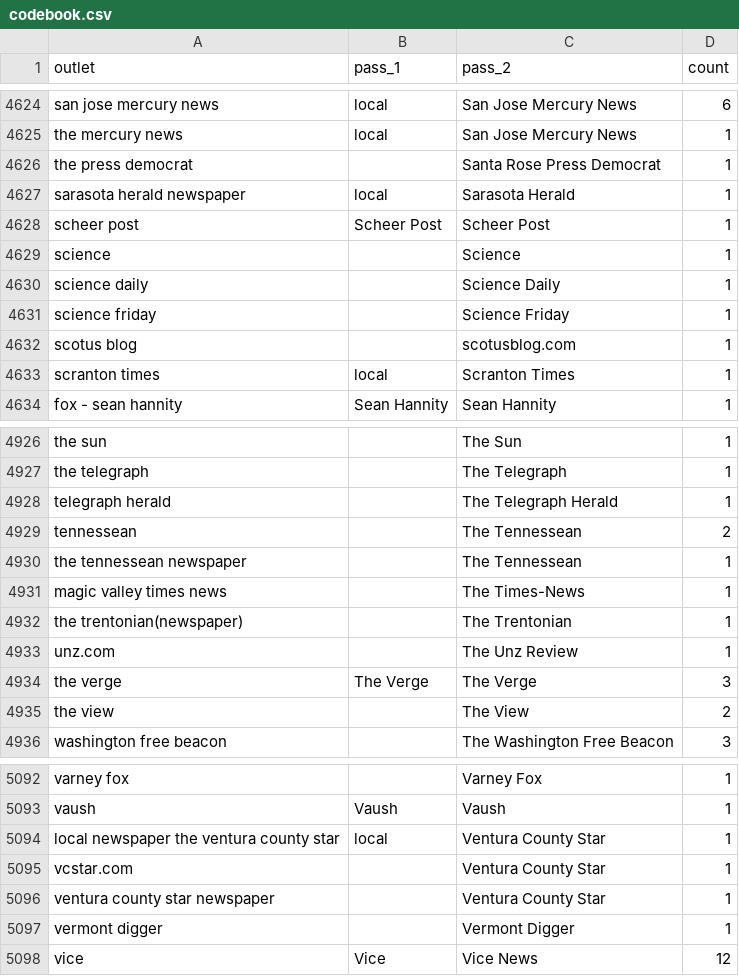
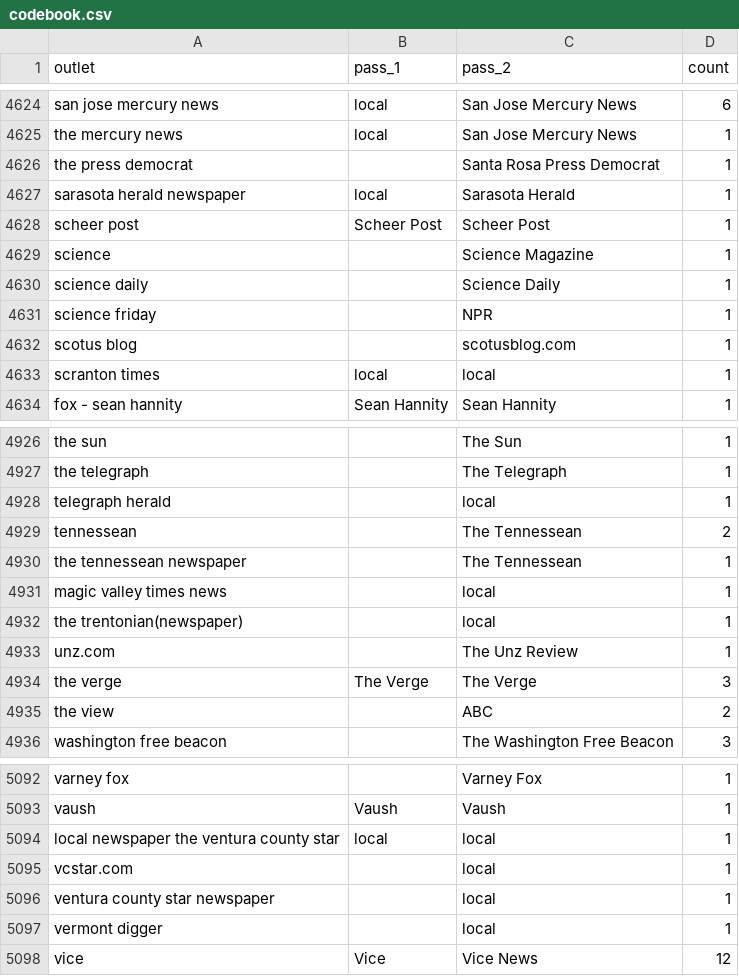
Before and after one commit to danielmalmer/knight-outlets, a CSV file: codebook.csv, drawn as a sheet; only a part is shown, gaps mark what is left out; the diff covers the shown part only.

```diff
--- a/codebook.csv
+++ b/codebook.csv
@@ -4625,10 +4625,10 @@ san jose mercury news,local,San Jose Mercury News,6
 the mercury news,local,San Jose Mercury News,1
-the press democrat,,Santa Rose Press Democrat,1
+the press democrat,,Santa Rosa Press Democrat,1
 sarasota herald newspaper,local,Sarasota Herald,1
 scheer post,Scheer Post,Scheer Post,1
-science,,Science,1
+science,,Science Magazine,1
 science daily,,Science Daily,1
-science friday,,Science Friday,1
+science friday,,NPR,1
 scotus blog,,scotusblog.com,1
-scranton times,local,Scranton Times,1
+scranton times,local,local,1
 fox - sean hannity,Sean Hannity,Sean Hannity,1
@@ -4927,10 +4927,10 @@ the sun,,The Sun,1
 the telegraph,,The Telegraph,1
-telegraph herald,,The Telegraph Herald,1
+telegraph herald,,local,1
 tennessean,,The Tennessean,2
 the tennessean newspaper,,The Tennessean,1
-magic valley times news,,The Times-News,1
-the trentonian(newspaper),,The Trentonian,1
+magic valley times news,,local,1
+the trentonian(newspaper),,local,1
 unz.com,,The Unz Review,1
 the verge,The Verge,The Verge,3
-the view,,The View,2
+the view,,ABC,2
 washington free beacon,,The Washington Free Beacon,3
@@ -5093,6 +5093,6 @@ varney fox,,Varney Fox,1
 vaush,Vaush,Vaush,1
-local newspaper the ventura county star,local,Ventura County Star,1
-vcstar.com,,Ventura County Star,1
-ventura county star newspaper,,Ventura County Star,1
-vermont digger,,Vermont Digger,1
+local newspaper the ventura county star,local,local,1
+vcstar.com,,local,1
+ventura county star newspaper,,local,1
+vermont digger,,local,1
 vice,Vice,Vice News,12
```
Also changed, not shown: 93 edited cells elsewhere in this file, categories.csv, missing-scores.csv, 5 other files.
